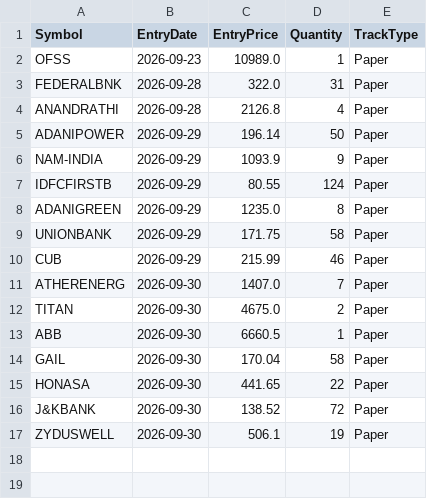
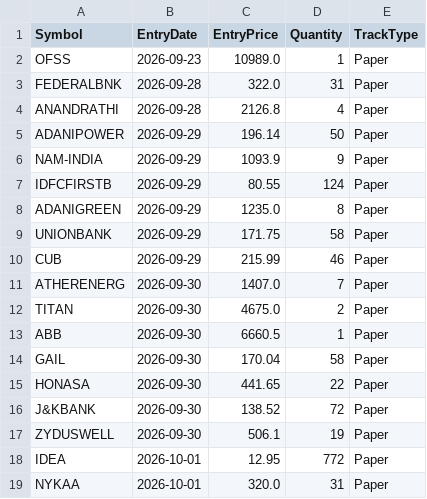
Before and after one commit to finnyrajmann/nse-bb-system, a CSV file: data/positions_bb.csv, drawn as a sheet; the diff names each change by its address in the sheet, - before the commit and + after, or states it on an @@ line.

Commit message:
Auto-update — 2026-10-01

```diff
--- a/data/positions_bb.csv
+++ b/data/positions_bb.csv
+row 18: IDEA | 2026-10-01 | 12.95 | 772 | Paper
+row 19: NYKAA | 2026-10-01 | 320.0 | 31 | Paper
```
